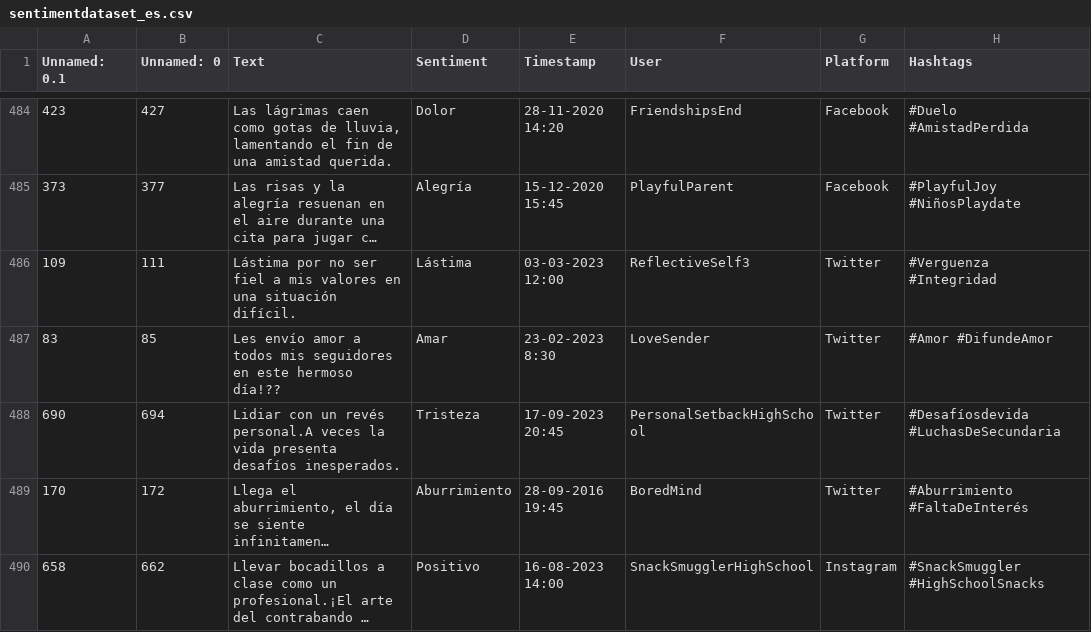
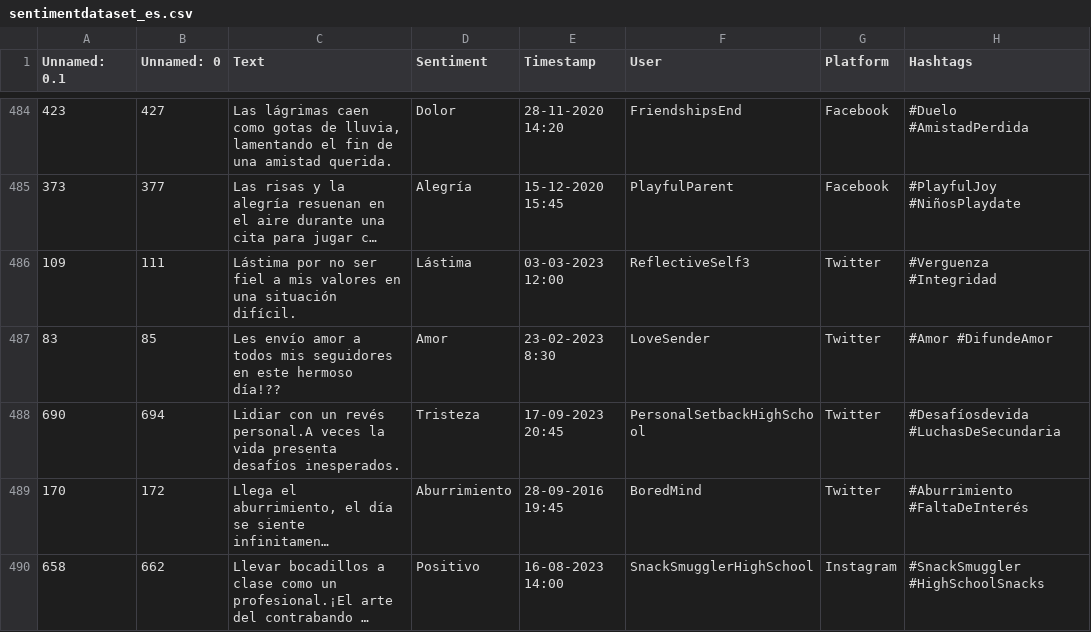
Before and after one commit to ml-punto-tech/sentiment-api, a CSV file: data-science/datasets/datasets-origin/sentimentdataset_es.csv, drawn as a sheet; only a part is shown, gaps mark what is left out; long unchanged cells end in …; the diff covers the shown part only; the diff names each change by its address in the sheet, - before the commit and + after, or states it on an @@ line.

```diff
--- a/data-science/datasets/datasets-origin/sentimentdataset_es.csv
+++ b/data-science/datasets/datasets-origin/sentimentdataset_es.csv
-D487 (Sentiment): Amar
+D487 (Sentiment): Amor
```
Also changed, not shown: 25 edited cells elsewhere in this file, data-science/datasets/dataset_listo_para_ML.csv, 1 other file.
